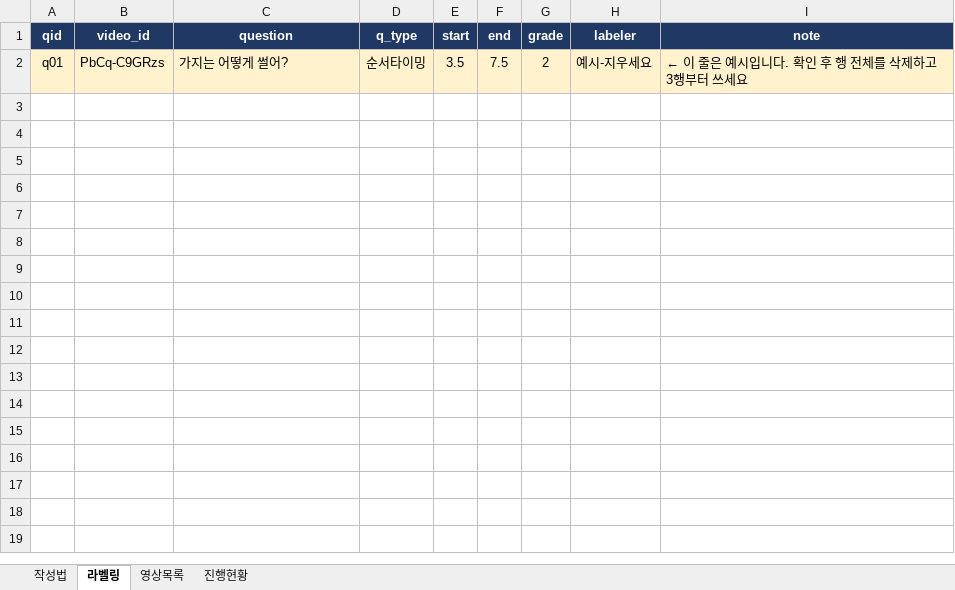
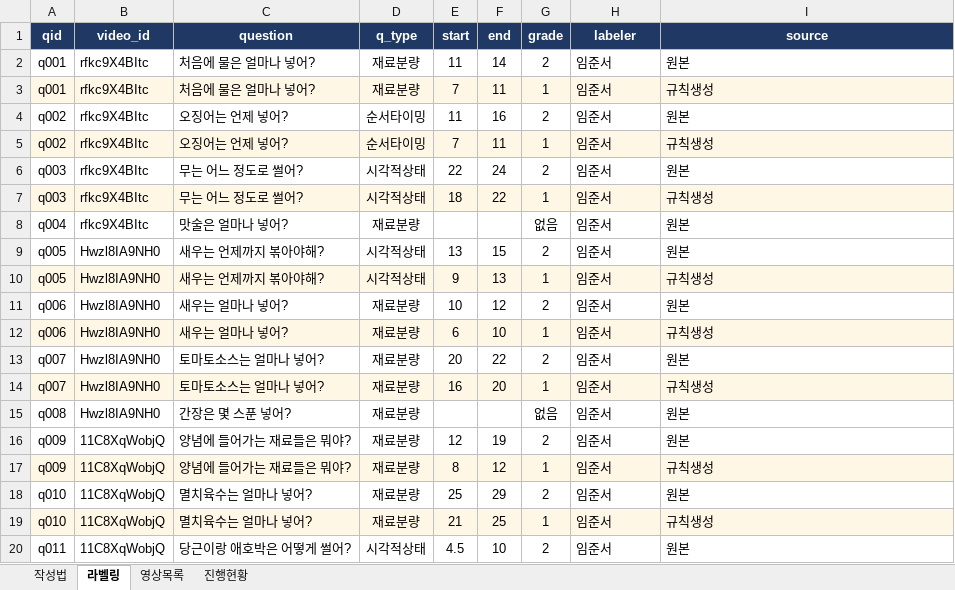
Before and after one commit to dgli0410/2026_graduate_project, an Excel workbook: eval/labeling_sheet.xlsx, sheet 라벨링, drawn as a sheet; only a part is shown; values as stored, in another font and other column widths than the file's, no borders; removed rows and columns are numbered as before the commit, all else as after; the diff covers the shown part only; the diff names each change by its address in the sheet, - before the commit and + after, or states it on an @@ line.

```diff
--- a/eval/labeling_sheet.xlsx (sheet 라벨링)
+++ b/eval/labeling_sheet.xlsx (sheet 라벨링)
-I1: note
+I1: source
-row 2: q01 | PbCq-C9GRzs | 가지는 어떻게 썰어? | 순서타이밍 | 3.5 | 7.5 | 2 | 예시-지우세요 | ← 이 줄은 예시입니다. 확인 후 행 전체를 삭제하고 3행부터 쓰세요
+row 2: q001 | rfkc9X4BItc | 처음에 물은 얼마나 넣어? | 재료분량 | 11 | 14 | 2 | 임준서 | 원본
+row 3: q001 | rfkc9X4BItc | 처음에 물은 얼마나 넣어? | 재료분량 | 7 | 11 | 1 | 임준서 | 규칙생성
+row 4: q002 | rfkc9X4BItc | 오징어는 언제 넣어? | 순서타이밍 | 11 | 16 | 2 | 임준서 | 원본
+row 5: q002 | rfkc9X4BItc | 오징어는 언제 넣어? | 순서타이밍 | 7 | 11 | 1 | 임준서 | 규칙생성
+row 6: q003 | rfkc9X4BItc | 무는 어느 정도로 썰어? | 시각적상태 | 22 | 24 | 2 | 임준서 | 원본
+row 7: q003 | rfkc9X4BItc | 무는 어느 정도로 썰어? | 시각적상태 | 18 | 22 | 1 | 임준서 | 규칙생성
+row 8: q004 | rfkc9X4BItc | 맛술은 얼마나 넣어? | 재료분량 |  |  | 없음 | 임준서 | 원본
+row 9: q005 | Hwzl8IA9NH0 | 새우는 언제까지 볶아야해? | 시각적상태 | 13 | 15 | 2 | 임준서 | 원본
+row 10: q005 | Hwzl8IA9NH0 | 새우는 언제까지 볶아야해? | 시각적상태 | 9 | 13 | 1 | 임준서 | 규칙생성
+row 11: q006 | Hwzl8IA9NH0 | 새우는 얼마나 넣어? | 재료분량 | 10 | 12 | 2 | 임준서 | 원본
+row 12: q006 | Hwzl8IA9NH0 | 새우는 얼마나 넣어? | 재료분량 | 6 | 10 | 1 | 임준서 | 규칙생성
+row 13: q007 | Hwzl8IA9NH0 | 토마토소스는 얼마나 넣어? | 재료분량 | 20 | 22 | 2 | 임준서 | 원본
+row 14: q007 | Hwzl8IA9NH0 | 토마토소스는 얼마나 넣어? | 재료분량 | 16 | 20 | 1 | 임준서 | 규칙생성
+row 15: q008 | Hwzl8IA9NH0 | 간장은 몇 스푼 넣어? | 재료분량 |  |  | 없음 | 임준서 | 원본
+row 16: q009 | 11C8XqWobjQ | 양념에 들어가는 재료들은 뭐야? | 재료분량 | 12 | 19 | 2 | 임준서 | 원본
+row 17: q009 | 11C8XqWobjQ | 양념에 들어가는 재료들은 뭐야? | 재료분량 | 8 | 12 | 1 | 임준서 | 규칙생성
+row 18: q010 | 11C8XqWobjQ | 멸치육수는 얼마나 넣어? | 재료분량 | 25 | 29 | 2 | 임준서 | 원본
+row 19: q010 | 11C8XqWobjQ | 멸치육수는 얼마나 넣어? | 재료분량 | 21 | 25 | 1 | 임준서 | 규칙생성
+row 20: q011 | 11C8XqWobjQ | 당근이랑 애호박은 어떻게 썰어? | 시각적상태 | 4.5 | 10 | 2 | 임준서 | 원본
```
Also changed, not shown: 94 added rows elsewhere in this sheet, sheet 영상목록, 5 other files.
